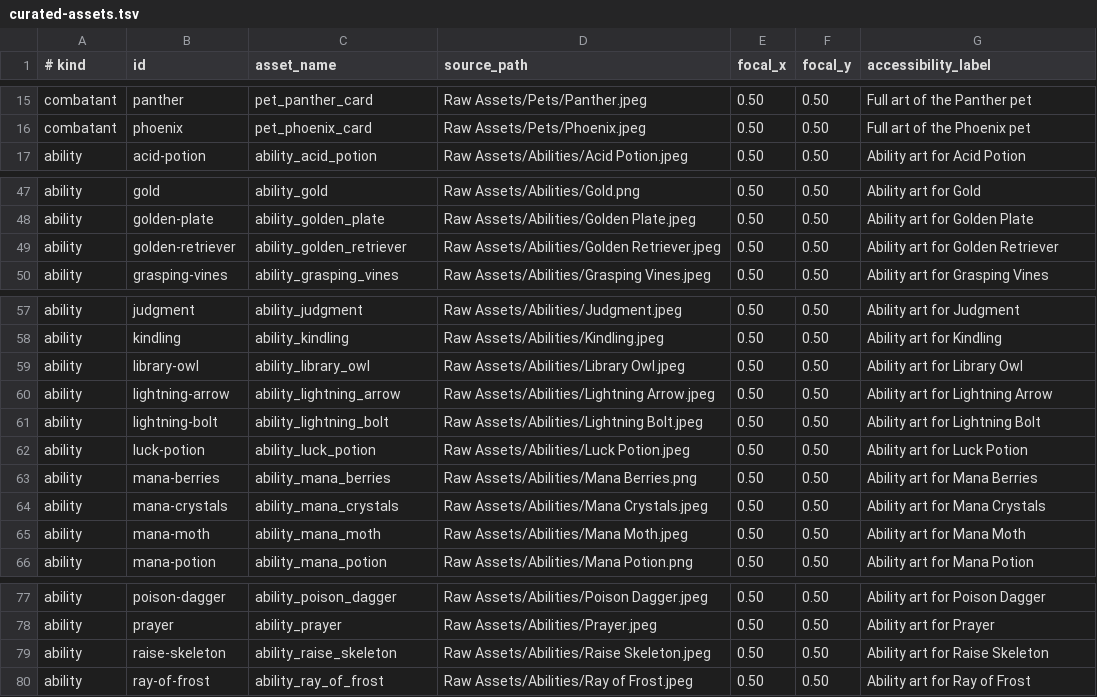
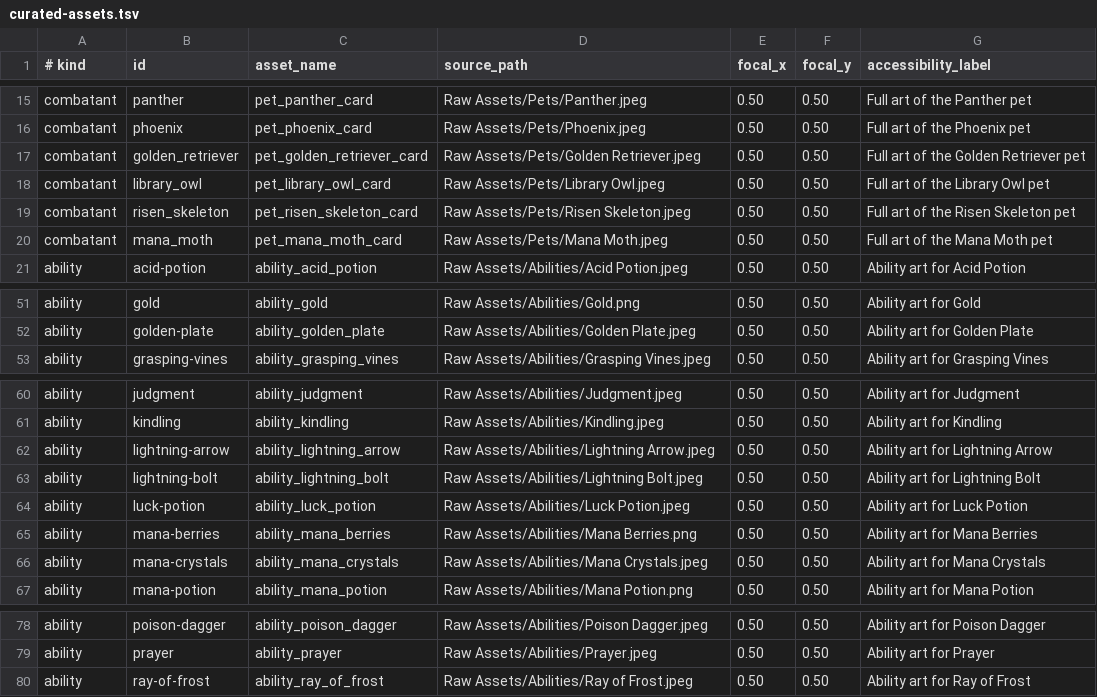
Before and after one commit to Talyen/Trinket, a TSV file: ArtManifest/curated-assets.tsv, drawn as a sheet; only a part is shown, gaps mark what is left out.

Commit message:
Rework ability keyword foundation and migrate four pets from abilities.
Add status aliases (Frozen, Stunned, Burning, etc.), promote Freeze/Stun to damage types, rewrite all ability descriptions with thematic effects, standardize Leech to 10% for 6 ticks, route DoT damage through Block/Armor, and add cleanseRandom, halveMitigation, and multi-hit dealDamage effects. Move Golden Retriever, Library Owl, Risen Skeleton, and Mana Moth to the pet catalog with art pipeline updates.

```diff
--- a/ArtManifest/curated-assets.tsv
+++ b/ArtManifest/curated-assets.tsv
@@ -16,2 +16,6 @@ combatant	panther	pet_panther_card	Raw Assets/Pets/Panther.jpeg	0.50	0.50	Full a
 combatant	phoenix	pet_phoenix_card	Raw Assets/Pets/Phoenix.jpeg	0.50	0.50	Full art of the Phoenix pet
+combatant	golden_retriever	pet_golden_retriever_card	Raw Assets/Pets/Golden Retriever.jpeg	0.50	0.50	Full art of the Golden Retriever pet
+combatant	library_owl	pet_library_owl_card	Raw Assets/Pets/Library Owl.jpeg	0.50	0.50	Full art of the Library Owl pet
+combatant	risen_skeleton	pet_risen_skeleton_card	Raw Assets/Pets/Risen Skeleton.jpeg	0.50	0.50	Full art of the Risen Skeleton pet
+combatant	mana_moth	pet_mana_moth_card	Raw Assets/Pets/Mana Moth.jpeg	0.50	0.50	Full art of the Mana Moth pet
 ability	acid-potion	ability_acid_potion	Raw Assets/Abilities/Acid Potion.jpeg	0.50	0.50	Ability art for Acid Potion
@@ -48,3 +52,2 @@ ability	gold	ability_gold	Raw Assets/Abilities/Gold.png	0.50	0.50	Ability art fo
 ability	golden-plate	ability_golden_plate	Raw Assets/Abilities/Golden Plate.jpeg	0.50	0.50	Ability art for Golden Plate
-ability	golden-retriever	ability_golden_retriever	Raw Assets/Abilities/Golden Retriever.jpeg	0.50	0.50	Ability art for Golden Retriever
 ability	grasping-vines	ability_grasping_vines	Raw Assets/Abilities/Grasping Vines.jpeg	0.50	0.50	Ability art for Grasping Vines
@@ -58,3 +61,2 @@ ability	judgment	ability_judgment	Raw Assets/Abilities/Judgment.jpeg	0.50	0.50	A
 ability	kindling	ability_kindling	Raw Assets/Abilities/Kindling.jpeg	0.50	0.50	Ability art for Kindling
-ability	library-owl	ability_library_owl	Raw Assets/Abilities/Library Owl.jpeg	0.50	0.50	Ability art for Library Owl
 ability	lightning-arrow	ability_lightning_arrow	Raw Assets/Abilities/Lightning Arrow.jpeg	0.50	0.50	Ability art for Lightning Arrow
@@ -64,3 +66,2 @@ ability	mana-berries	ability_mana_berries	Raw Assets/Abilities/Mana Berries.png
 ability	mana-crystals	ability_mana_crystals	Raw Assets/Abilities/Mana Crystals.jpeg	0.50	0.50	Ability art for Mana Crystals
-ability	mana-moth	ability_mana_moth	Raw Assets/Abilities/Mana Moth.jpeg	0.50	0.50	Ability art for Mana Moth
 ability	mana-potion	ability_mana_potion	Raw Assets/Abilities/Mana Potion.png	0.50	0.50	Ability art for Mana Potion
@@ -78,3 +79,2 @@ ability	poison-dagger	ability_poison_dagger	Raw Assets/Abilities/Poison Dagger.j
 ability	prayer	ability_prayer	Raw Assets/Abilities/Prayer.jpeg	0.50	0.50	Ability art for Prayer
-ability	raise-skeleton	ability_raise_skeleton	Raw Assets/Abilities/Raise Skeleton.jpeg	0.50	0.50	Ability art for Raise Skeleton
 ability	ray-of-frost	ability_ray_of_frost	Raw Assets/Abilities/Ray of Frost.jpeg	0.50	0.50	Ability art for Ray of Frost
```
Also changed, not shown: 35 other files.
